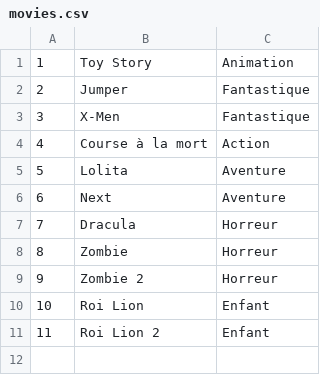
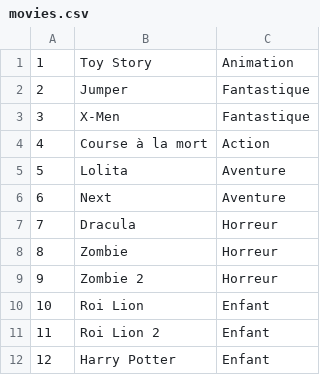
Before and after one commit to josue-lubaki/SpringBoot-Pratices, a CSV file: MovieApp/movies.csv, drawn as a sheet.

```diff
--- a/MovieApp/movies.csv
+++ b/MovieApp/movies.csv
@@ -11 +11,2 @@
 11;Roi Lion 2;Enfant
+12;Harry Potter;Enfant
```
Also changed, not shown: 13 other files.
